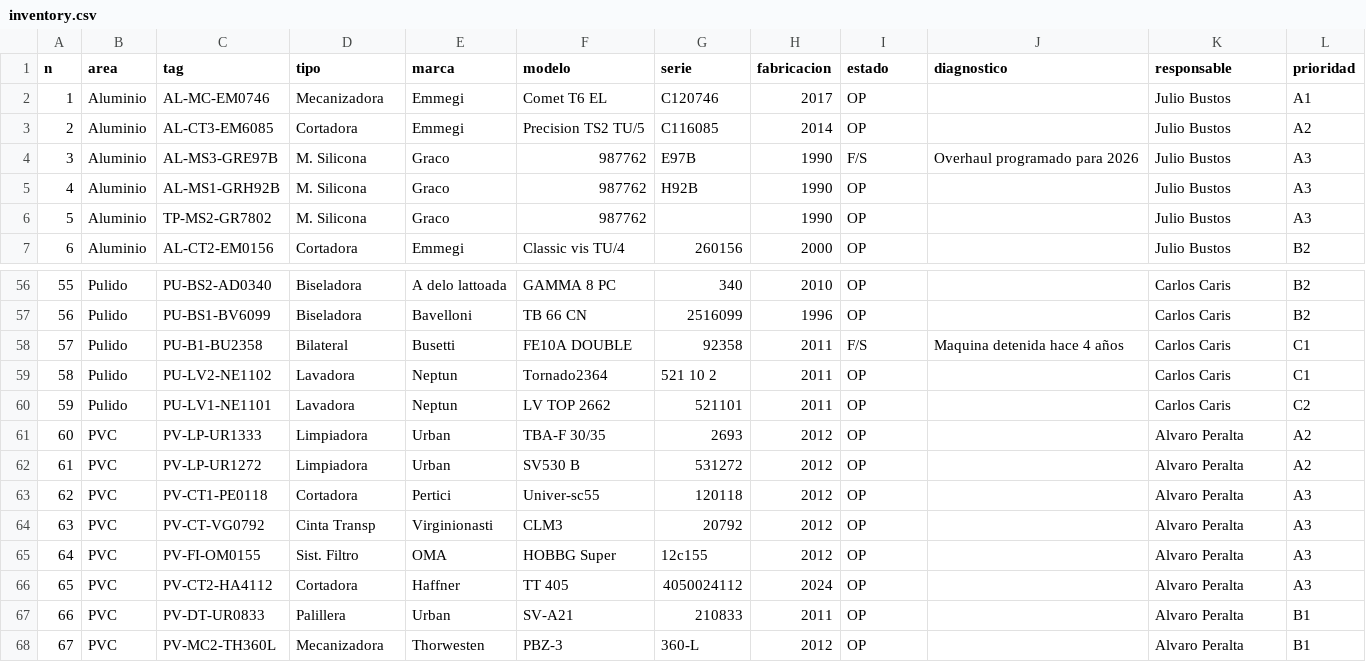
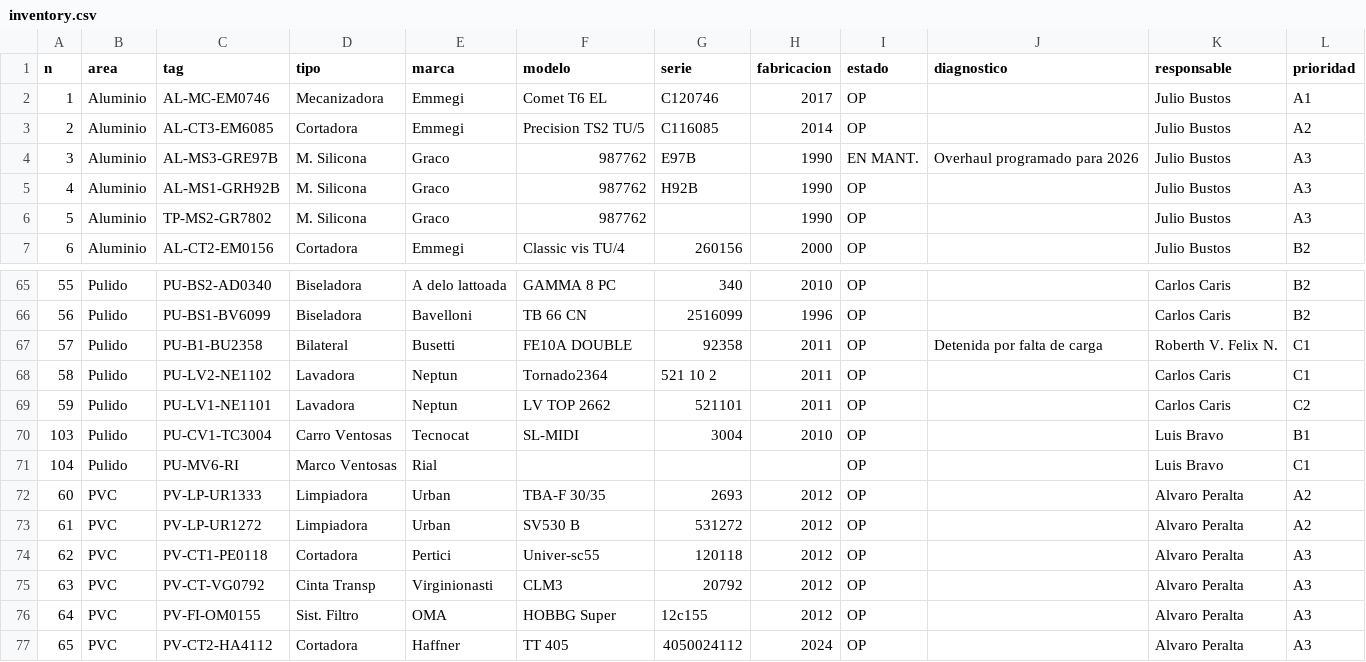
Before and after one commit to NicoSchillingD/GMM, a CSV file: data/inventory.csv, drawn as a sheet; only a part is shown, gaps mark what is left out; the shorter side is filled out with more unchanged rows; the diff covers the shown part only.

```diff
--- a/data/inventory.csv
+++ b/data/inventory.csv
@@ -3,3 +3,3 @@ n,area,tag,tipo,marca,modelo,serie,fabricacion,estado,diagnostico,responsable,pr
 2,Aluminio,AL-CT3-EM6085,Cortadora,Emmegi,Precision TS2 TU/5,C116085,2014,OP,,Julio Bustos,A2
-3,Aluminio,AL-MS3-GRE97B,M. Silicona,Graco,987762,E97B,1990,F/S,Overhaul programado para 2026,Julio Bustos,A3
+3,Aluminio,AL-MS3-GRE97B,M. Silicona,Graco,987762,E97B,1990,EN MANT.,Overhaul programado para 2026,Julio Bustos,A3
 4,Aluminio,AL-MS1-GRH92B,M. Silicona,Graco,987762,H92B,1990,OP,,Julio Bustos,A3
@@ -57,5 +66,7 @@ n,area,tag,tipo,marca,modelo,serie,fabricacion,estado,diagnostico,responsable,pr
 56,Pulido,PU-BS1-BV6099,Biseladora,Bavelloni,TB 66 CN,2516099,1996,OP,,Carlos Caris,B2
-57,Pulido,PU-B1-BU2358,Bilateral,Busetti,FE10A DOUBLE,92358,2011,F/S,Maquina detenida hace 4 años,Carlos Caris,C1
+57,Pulido,PU-B1-BU2358,Bilateral,Busetti,FE10A DOUBLE,92358,2011,OP,Detenida por falta de carga,Roberth V. Felix N.,C1
 58,Pulido,PU-LV2-NE1102,Lavadora,Neptun,Tornado2364,521 10 2,2011,OP,,Carlos Caris,C1
 59,Pulido,PU-LV1-NE1101,Lavadora,Neptun,LV TOP 2662,521101,2011,OP,,Carlos Caris,C2
+103,Pulido,PU-CV1-TC3004,Carro Ventosas,Tecnocat,SL-MIDI,3004,2010,OP,,Luis Bravo,B1
+104,Pulido,PU-MV6-RI,Marco Ventosas,Rial,,,,OP,,Luis Bravo,C1
 60,PVC,PV-LP-UR1333,Limpiadora,Urban,TBA-F 30/35,2693,2012,OP,,Alvaro Peralta,A2
```
Also changed, not shown: 13 added rows, 2 removed rows and 19 edited cells elsewhere in this file, 16 other files.
